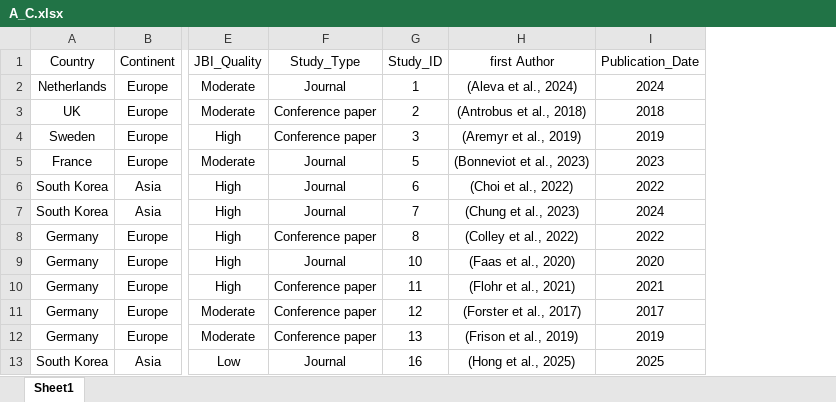
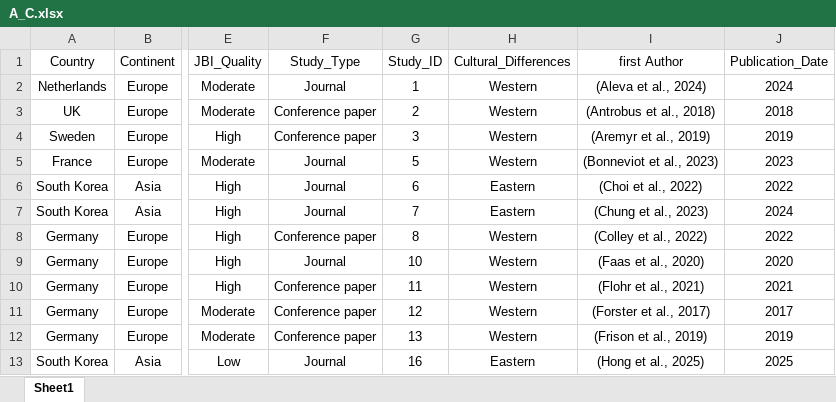
Before and after one commit to ali-arabian/anthropomorphism_trust_AVs, an Excel workbook: A_C.xlsx, sheet Sheet1, drawn as a sheet; only a part is shown, gaps mark what is left out; values as stored, in another font and other column widths than the file's, no borders; table styles not drawn; the diff names each change by its address in the sheet, - before the commit and + after, or states it on an @@ line.

Commit message:
Add files via upload

```diff
--- a/A_C.xlsx (sheet Sheet1)
+++ b/A_C.xlsx (sheet Sheet1)
+column H (Cultural_Differences), rows 2-13: Western | Western | Western | Western | Eastern | Eastern | Western | Western | Western | Western | Western | Eastern
```
